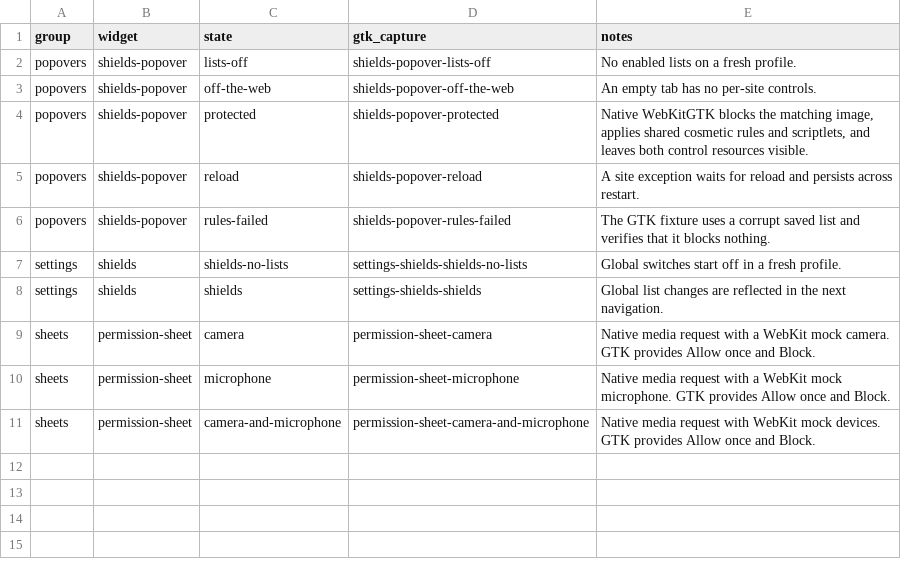
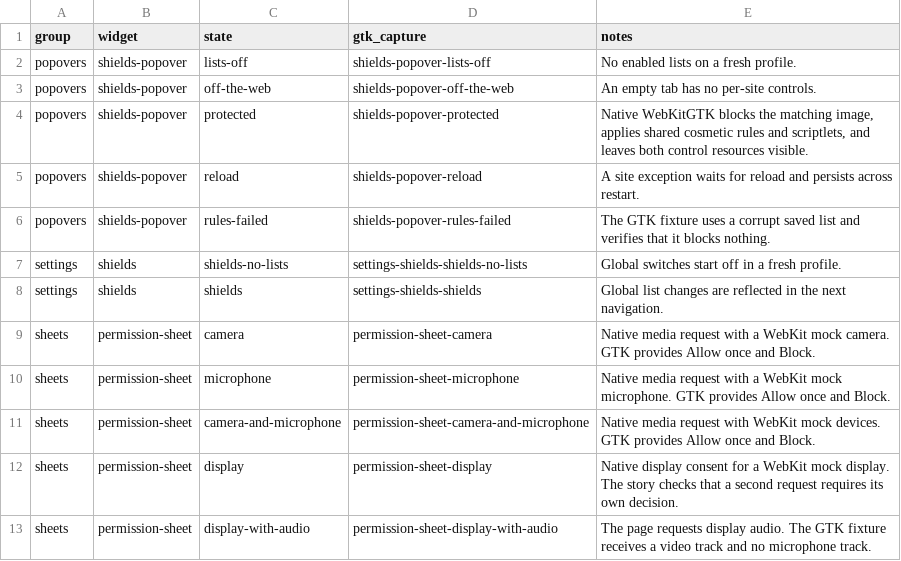
Before and after one commit to izevg/quickie, a TSV file: tools/packaging/linux/stories/privacy/appkit.tsv, drawn as a sheet.

Commit message:
feat(linux-gtk-parity): request screen sharing consent
Preserve the live WebKit permission request in the origin-bound GTK prompt and resolve every display grant once. Enable WebRTC in the packaged GTK engine and declare the PipeWire and desktop portal dependencies.

Exercise display denial and navigation dismissal on the mock source and run the expanded GTK story smoke against the distribution archives.

```diff
--- a/tools/packaging/linux/stories/privacy/appkit.tsv
+++ b/tools/packaging/linux/stories/privacy/appkit.tsv
@@ -11 +11,3 @@ sheets	permission-sheet	microphone	permission-sheet-microphone	Native media requ
 sheets	permission-sheet	camera-and-microphone	permission-sheet-camera-and-microphone	Native media request with WebKit mock devices. GTK provides Allow once and Block.
+sheets	permission-sheet	display	permission-sheet-display	Native display consent for a WebKit mock display. The story checks that a second request requires its own decision.
+sheets	permission-sheet	display-with-audio	permission-sheet-display-with-audio	The page requests display audio. The GTK fixture receives a video track and no microphone track.
```
Also changed, not shown: 9 other files.
